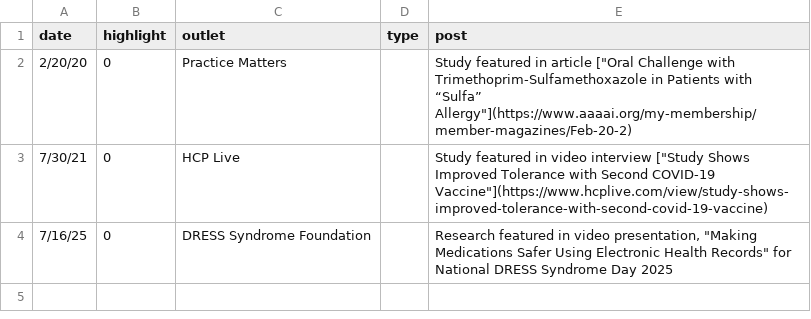
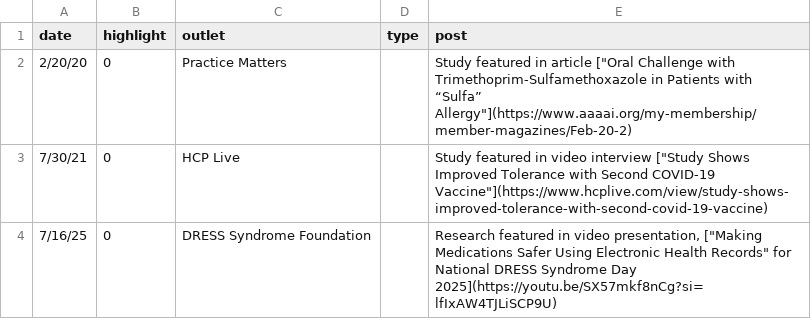
Before and after one commit to mattkrantz/cv-krantz, a CSV file: data/media.csv, drawn as a sheet.

Commit message:
add dress syndrome day link

```diff
--- a/data/media.csv
+++ b/data/media.csv
@@ -3,2 +3,2 @@
 7/30/21,0,HCP Live,,"Study featured in video interview [""Study Shows Improved Tolerance with Second COVID-19 Vaccine""](https://www.hcplive.com/view/study-shows-improved-tolerance-with-second-covid-19-vaccine)"
-7/16/25,0,DRESS Syndrome Foundation,,"Research featured in video presentation, ""Making Medications Safer Using Electronic Health Records"" for National DRESS Syndrome Day 2025"
+7/16/25,0,DRESS Syndrome Foundation,,"Research featured in video presentation, [""Making Medications Safer Using Electronic Health Records"" for National DRESS Syndrome Day 2025](https://youtu.be/SX57mkf8nCg?si=lfIxAW4TJLiSCP9U)"
```
Also changed, not shown: 1 other file.
